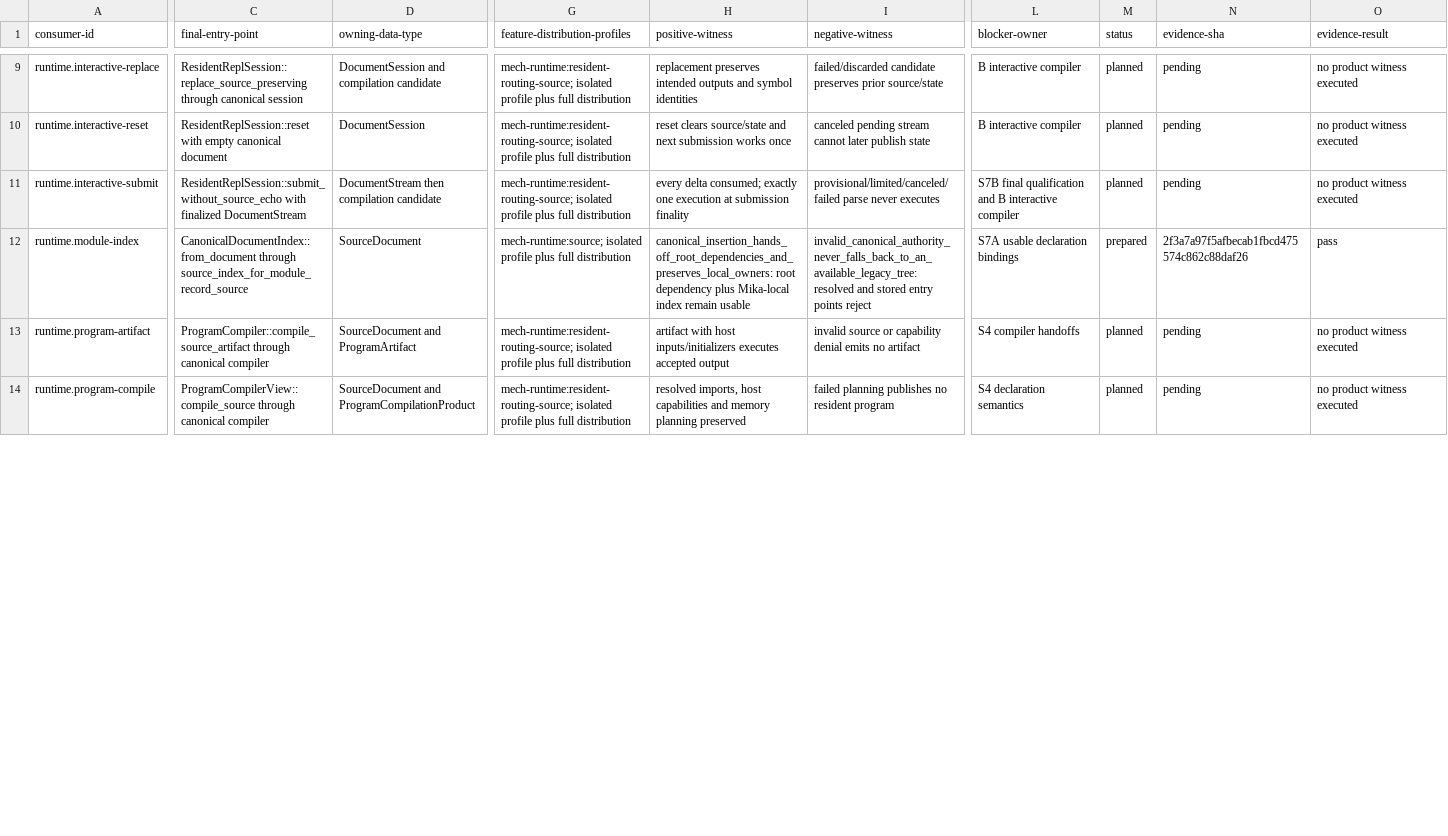
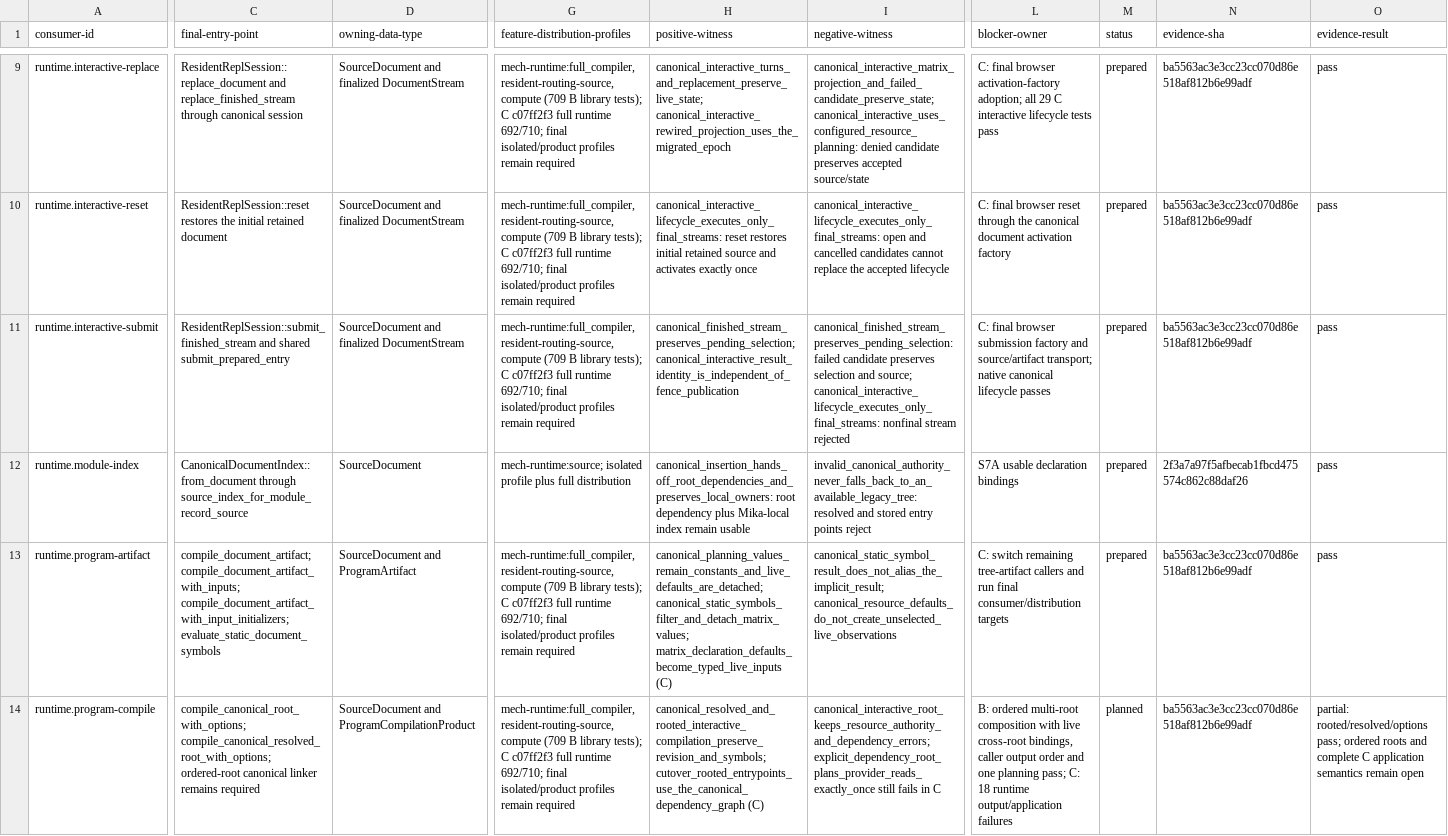
Before and after one commit to mech-lang/mech, a TSV file: docs/design/grammar-audit/s8-consumer-readiness.tsv, drawn as a sheet; only a part is shown, gaps mark what is left out; the diff covers the shown part only; the diff names each change by its address in the sheet, - before the commit and + after, or states it on an @@ line.

Commit message:
test(syntax): extract frozen S8B qualification closure

```diff
--- a/docs/design/grammar-audit/s8-consumer-readiness.tsv
+++ b/docs/design/grammar-audit/s8-consumer-readiness.tsv
-C9 (final-entry-point): ResidentReplSession::replace_source_preserving through canonical…
+C9 (final-entry-point): ResidentReplSession::replace_document and replace_finished_stream through canonical…
-D9 (owning-data-type): DocumentSession and compilation candidate
+D9 (owning-data-type): SourceDocument and finalized DocumentStream
-G9:G11 (feature-distribution-profiles): mech-runtime:resident-routing-source; isolated profile plus full distribution
+G9:G11 (feature-distribution-profiles): mech-runtime:full_compiler,resident-routing-source,compute (709 B library tests); C c07ff2f3 full runtime 692/710; final isolated/product profiles remain required
-H9 (positive-witness): replacement preserves intended outputs and symbol identities
+H9 (positive-witness): canonical_interactive_turns_and_replacement_preserve_live_state; canonical_interactive_rewired_projection_uses_the_migrated_epoch
-I9 (negative-witness): failed/discarded candidate preserves prior source/state
+I9 (negative-witness): canonical_interactive_matrix_projection_and_failed_candidate_preserve_state; canonical_interactive_uses_configured_resource_planning: denied candidate preserves accepted source/state
-L9 (blocker-owner): B interactive compiler
+L9 (blocker-owner): C: final browser activation-factory adoption; all 29 C interactive lifecycle tests pass
-M9:M11 (status): planned
+M9:M11 (status): prepared
-N9:N11 (evidence-sha): pending
+N9:N11 (evidence-sha): ba5563ac3e3cc23cc070d86e518af812b6e99adf
-O9:O11 (evidence-result): no product witness executed
+O9:O11 (evidence-result): pass
-C10 (final-entry-point): ResidentReplSession::reset with empty canonical document
+C10 (final-entry-point): ResidentReplSession::reset restores the initial retained document
-D10 (owning-data-type): DocumentSession
+D10 (owning-data-type): SourceDocument and finalized DocumentStream
-H10 (positive-witness): reset clears source/state and next submission works once
+H10 (positive-witness): canonical_interactive_lifecycle_executes_only_final_streams: reset restores initial retained source and activates exactly once
-I10 (negative-witness): canceled pending stream cannot later publish state
+I10 (negative-witness): canonical_interactive_lifecycle_executes_only_final_streams: open and cancelled candidates cannot replace the accepted lifecycle
-L10 (blocker-owner): B interactive compiler
+L10 (blocker-owner): C: final browser reset through the canonical document activation factory
-C11 (final-entry-point): ResidentReplSession::submit_without_source_echo with finalized DocumentStream
+C11 (final-entry-point): ResidentReplSession::submit_finished_stream and shared submit_prepared_entry
-D11 (owning-data-type): DocumentStream then compilation candidate
+D11 (owning-data-type): SourceDocument and finalized DocumentStream
-H11 (positive-witness): every delta consumed; exactly one execution at submission finality
+H11 (positive-witness): canonical_finished_stream_preserves_pending_selection; canonical_interactive_result_identity_is_independent_of_fence_publication
-I11 (negative-witness): provisional/limited/canceled/failed parse never executes
+I11 (negative-witness): canonical_finished_stream_preserves_pending_selection: failed candidate preserves selection and source; canonical_interactive_lifecycle_executes_only_final_streams: nonfinal stream rejected
-L11 (blocker-owner): S7B final qualification and B interactive compiler
+L11 (blocker-owner): C: final browser submission factory and source/artifact transport; native canonical lifecycle passes
-C13 (final-entry-point): ProgramCompiler::compile_source_artifact through canonical compiler
+C13 (final-entry-point): compile_document_artifact; compile_document_artifact_with_inputs; compile_document_artifact_with_input_initializers; evaluate_static_document_symbols
-G13:G14 (feature-distribution-profiles): mech-runtime:resident-routing-source; isolated profile plus full distribution
+G13:G14 (feature-distribution-profiles): mech-runtime:full_compiler,resident-routing-source,compute (709 B library tests); C c07ff2f3 full runtime 692/710; final isolated/product profiles remain required
-H13 (positive-witness): artifact with host inputs/initializers executes accepted output
+H13 (positive-witness): canonical_planning_values_remain_constants_and_live_defaults_are_detached; canonical_static_symbols_filter_and_detach_matrix_values; matrix_declaration_defaults_become_typed_live_inputs (C)
-I13 (negative-witness): invalid source or capability denial emits no artifact
+I13 (negative-witness): canonical_static_symbol_result_does_not_alias_the_implicit_result; canonical_resource_defaults_do_not_create_unselected_live_observations
-L13 (blocker-owner): S4 compiler handoffs
+L13 (blocker-owner): C: switch remaining tree-artifact callers and run final consumer/distribution targets
-M13 (status): planned
+M13 (status): prepared
-N13:N14 (evidence-sha): pending
+N13:N14 (evidence-sha): ba5563ac3e3cc23cc070d86e518af812b6e99adf
-O13 (evidence-result): no product witness executed
+O13 (evidence-result): pass
-C14 (final-entry-point): ProgramCompilerView::compile_source through canonical compiler
+C14 (final-entry-point): compile_canonical_root_with_options; compile_canonical_resolved_root_with_options; ordered-root canonical linker remains required
-H14 (positive-witness): resolved imports, host capabilities and memory planning preserved
+H14 (positive-witness): canonical_resolved_and_rooted_interactive_compilation_preserve_revision_and_symbols; cutover_rooted_entrypoints_use_the_canonical_dependency_graph (C)
-I14 (negative-witness): failed planning publishes no resident program
+I14 (negative-witness): canonical_interactive_root_keeps_resource_authority_and_dependency_errors; explicit_dependency_root_plans_provider_reads_exactly_once still fails in C
-L14 (blocker-owner): S4 declaration semantics
+L14 (blocker-owner): B: ordered multi-root composition with live cross-root bindings, caller output order and one planning pass; C: 18 runtime output/application failures
-O14 (evidence-result): no product witness executed
+O14 (evidence-result): partial: rooted/resolved/options pass; ordered roots and complete C application semantics remain open
```
Also changed, not shown: 79 edited cells elsewhere in this file, docs/design/grammar-audit/s8-removal-manifest.tsv, 5 other files.
